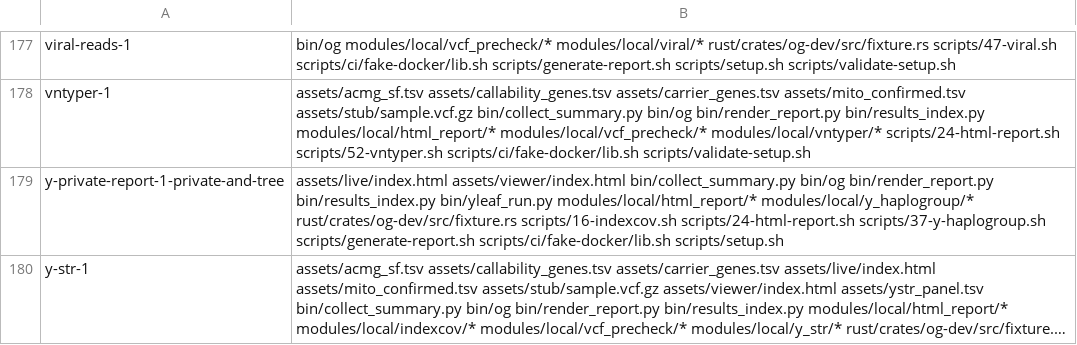
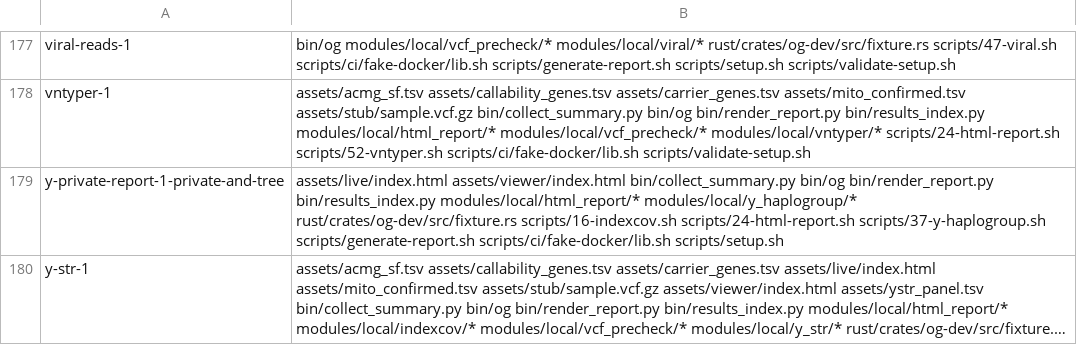
Before and after one commit to GeiserX/OwnGenome, a TSV file: scripts/ci/e2e-case-paths.tsv, drawn as a sheet; only a part is shown, gaps mark what is left out; long unchanged cells end in …; the diff covers the shown part only; the diff names each change by its address in the sheet, - before the commit and + after, or states it on an @@ line.

Commit message:
refactor(y): run Yleaf through its own CLI instead of a Python wrapper that patches it
Yleaf 4.1.7 has the options bin/yleaf_run.py stood in for: -rp reads
the pileup step 37 makes beside the chrY BAM, --ref-fasta names the
reference so it downloads none, --no-update-check keeps it offline.
Step 37 and Y_HAPLOGROUP call Yleaf directly, and og y yleaf-no-reads
covers the empty pileup. The image test checks the options, the
pileup file name, the samtools flags and that the image's marker
table and tree match the pinned archive, in shell instead of Python.
The wrapper is deleted and dropped from the e2e paths table.

Bead: port-yleaf-wrap

```diff
--- a/scripts/ci/e2e-case-paths.tsv
+++ b/scripts/ci/e2e-case-paths.tsv
-B179: …bin/render_report.py bin/results_index.py bin/yleaf_run.py modules/local/html_report/* modules/local/y_haplogroup/*…
+B179: …bin/render_report.py bin/results_index.py modules/local/html_report/* modules/local/y_haplogroup/*…
```
Also changed, not shown: 4 edited cells elsewhere in this file, 6 other files.
